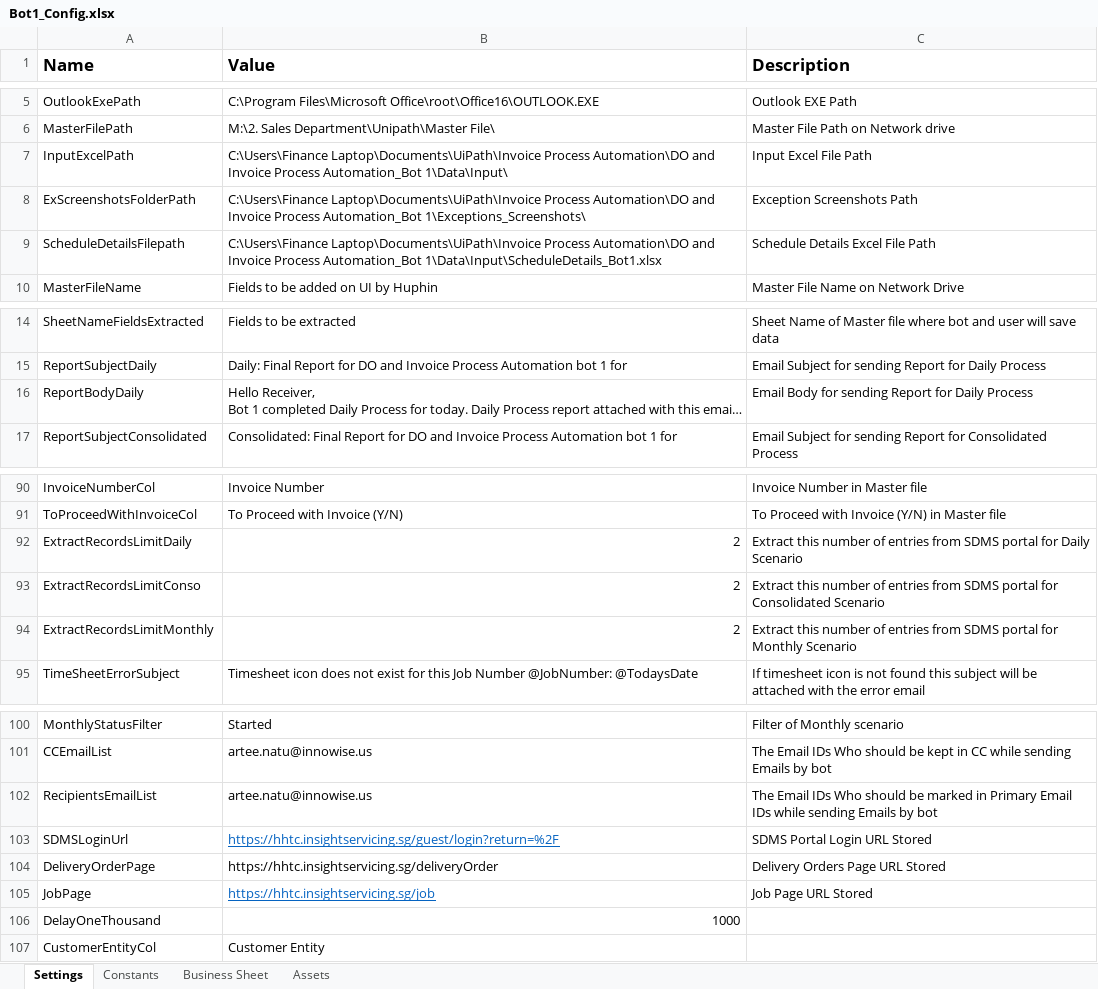
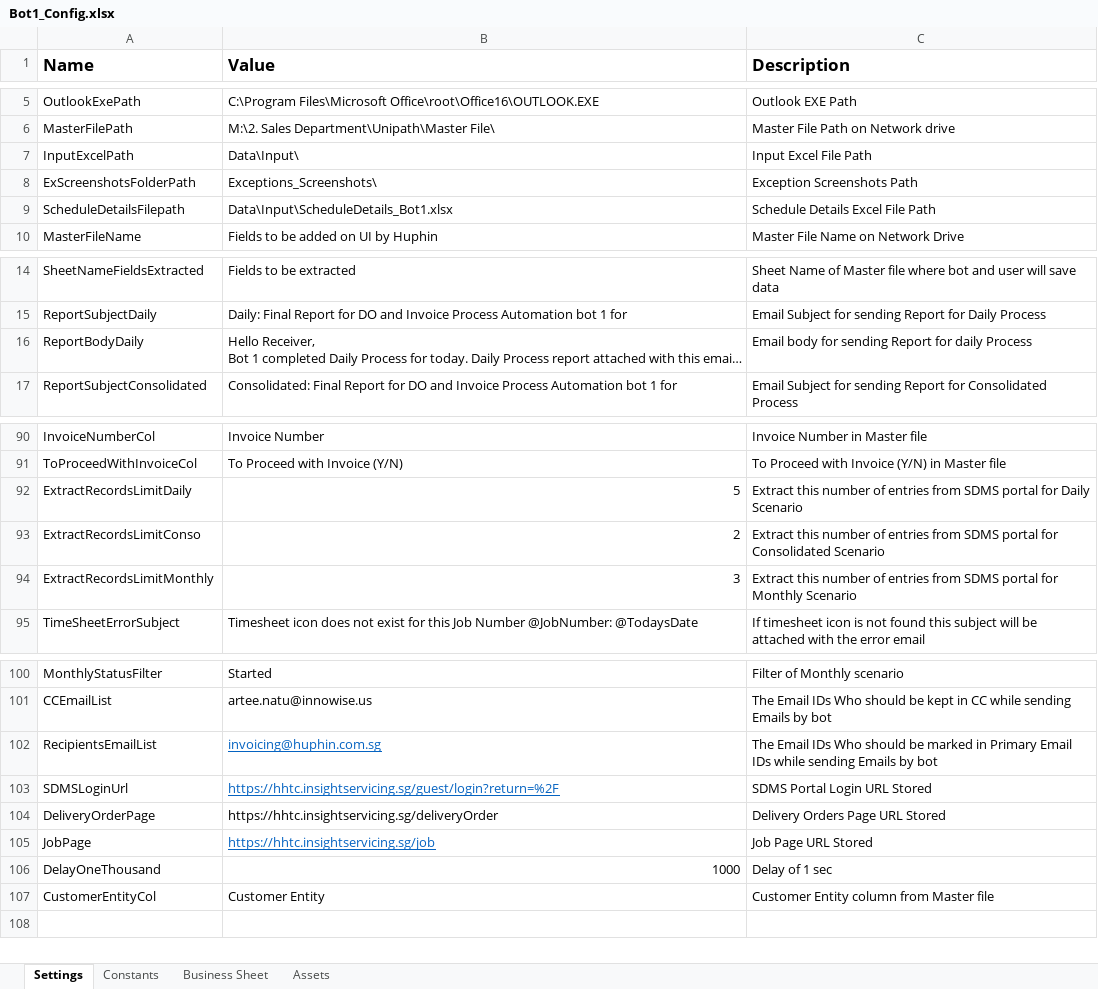
Before and after one commit to FBAP/DO-and-Invoice-Process-Automation_Bot-1, an Excel workbook: Data/Bot1_Config.xlsx, sheet Settings, drawn as a sheet; only a part is shown, gaps mark what is left out; long unchanged cells end in …; values as stored, in another font and other column widths than the file's, no borders; the diff names each change by its address in the sheet, - before the commit and + after, or states it on an @@ line.

Commit message:
made changes in daily process

```diff
--- a/Data/Bot1_Config.xlsx (sheet Settings)
+++ b/Data/Bot1_Config.xlsx (sheet Settings)
-B7 (Value): C:\Users\Finance Laptop\Documents\UiPath\Invoice Process Automation\DO and Invoice Process Automation_Bot 1\Data\Input\
+B7 (Value): Data\Input\
-B8 (Value): C:\Users\Finance Laptop\Documents\UiPath\Invoice Process Automation\DO and Invoice Process Automation_Bot 1\Exceptions_Screenshots\
+B8 (Value): Exceptions_Screenshots\
-B9 (Value): C:\Users\Finance Laptop\Documents\UiPath\Invoice Process Automation\DO and Invoice Process Automation_Bot 1\Data\Input\ScheduleDetails_Bot1.xlsx
+B9 (Value): Data\Input\ScheduleDetails_Bot1.xlsx
-C16 (Description): Email Body for sending Report for Daily Process
+C16 (Description): Email body for sending Report for daily Process
-B92 (Value): 2
+B92 (Value): 5
-B94 (Value): 2
+B94 (Value): 3
-B102 (Value): artee.natu@innowise.us
+B102 (Value): invoicing@huphin.com.sg
@@ B102 underline: off → on, text colour: black → #0563C1 @@
-C106 (Description): (empty)
+C106 (Description): Delay of 1 sec
-C107 (Description): (empty)
+C107 (Description): Customer Entity column from Master file
```
Also changed, not shown: Data/Input/ScheduleDetails_Bot1.xlsx, 35 other files.
